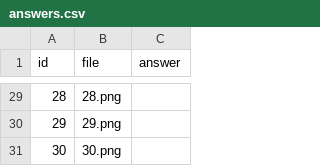
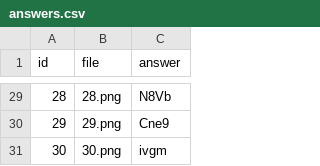
Before and after one commit to treehey/AutoCaptcha, a CSV file: data/captcha-samples/round-025/answers.csv, drawn as a sheet; only a part is shown, gaps mark what is left out; the diff covers the shown part only.

Commit message:
Prefill OCR holdout answers

```diff
--- a/data/captcha-samples/round-025/answers.csv
+++ b/data/captcha-samples/round-025/answers.csv
@@ -29,3 +29,3 @@
-28,28.png,
-29,29.png,
-30,30.png,
+28,28.png,N8Vb
+29,29.png,Cne9
+30,30.png,ivgm
```
Also changed, not shown: 27 edited cells elsewhere in this file, data/captcha-samples/round-024/answers.csv.
